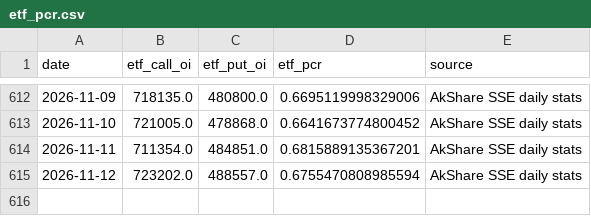
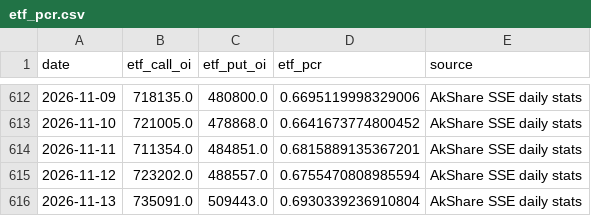
Before and after one commit to lrpopeyou/hs300-pcr-web, a CSV file: data/etf_pcr.csv, drawn as a sheet; only a part is shown, gaps mark what is left out; the diff names each change by its address in the sheet, - before the commit and + after, or states it on an @@ line.

```diff
--- a/data/etf_pcr.csv
+++ b/data/etf_pcr.csv
+row 616: 2026-11-13 | 735091.0 | 509443.0 | 0.6930339236910804 | AkShare SSE daily stats
```
Also changed, not shown: data/hs300.csv, data/io_pcr.csv, 1 other file.
